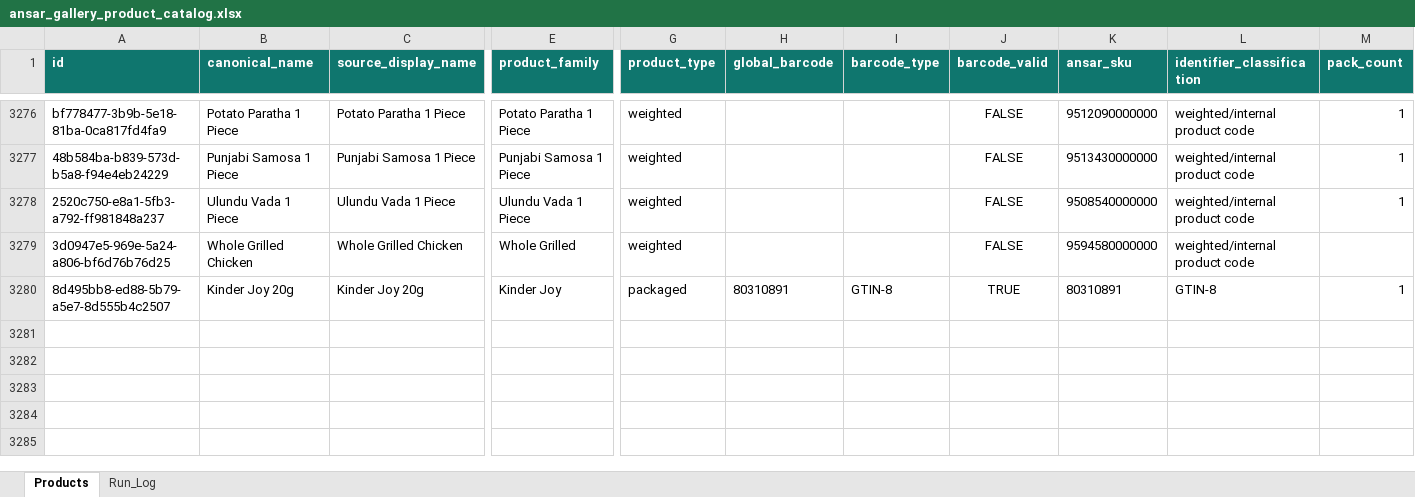
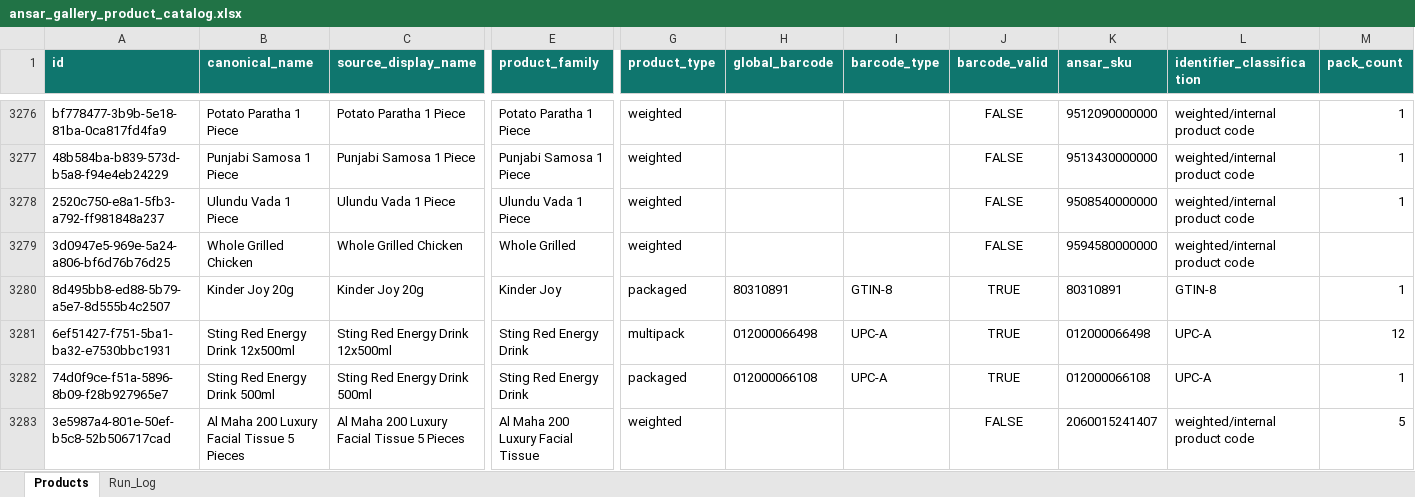
Before and after one commit to arham6212/product-expiry-management, an Excel workbook: data/ansar_gallery_product_catalog.xlsx, sheet Products, drawn as a sheet; only a part is shown, gaps mark what is left out; values as stored, in another font and other column widths than the file's, no borders; table styles not drawn; rows hold the shown columns only; the diff names each change by its address in the sheet, - before the commit and + after, or states it on an @@ line.

```diff
--- a/data/ansar_gallery_product_catalog.xlsx (sheet Products)
+++ b/data/ansar_gallery_product_catalog.xlsx (sheet Products)
+row 3281: 6ef51427-f751-5ba1-ba32-e7530bbc1931 | Sting Red Energy Drink 12x500ml | Sting Red Energy Drink 12x500ml | Sting Red Energy Drink | multipack | 012000066498 | UPC-A | TRUE | 012000066498 | UPC-A | 12
+row 3282: 74d0f9ce-f51a-5896-8b09-f28b927965e7 | Sting Red Energy Drink 500ml | Sting Red Energy Drink 500ml | Sting Red Energy Drink | packaged | 012000066108 | UPC-A | TRUE | 012000066108 | UPC-A | 1
+row 3283: 3e5987a4-801e-50ef-b5c8-52b506717cad | Al Maha 200 Luxury Facial Tissue 5 Pieces | Al Maha 200 Luxury Facial Tissue 5 Pieces | Al Maha 200 Luxury Facial Tissue | weighted |  |  | FALSE | 2060015241407 | weighted/internal product code | 5
```
Also changed, not shown: sheet Run_Log, 3 other files.
